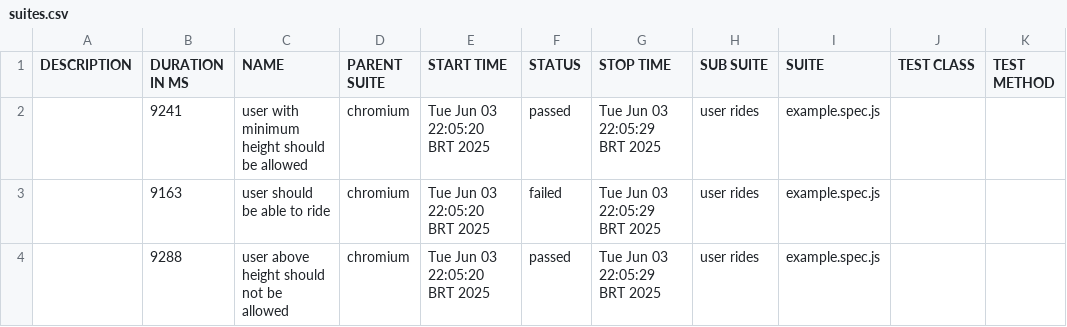
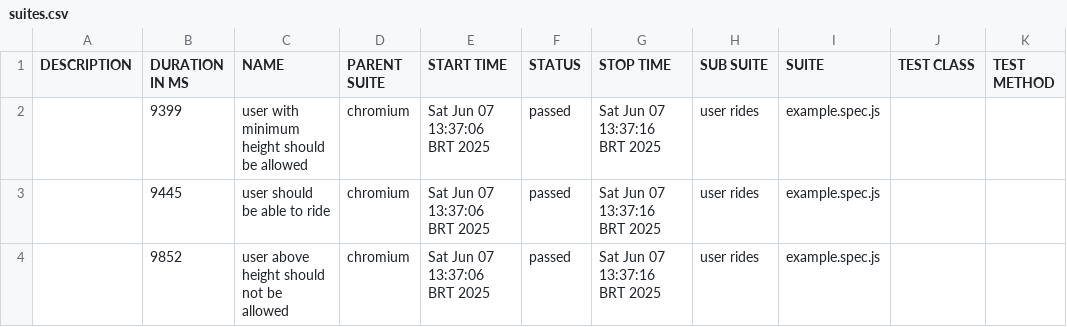
Before and after one commit to julcilea/pgats-ci-lab, a CSV file: allure-report/data/suites.csv, drawn as a sheet.

```diff
--- a/allure-report/data/suites.csv
+++ b/allure-report/data/suites.csv
@@ -1,4 +1,4 @@
 "DESCRIPTION","DURATION IN MS","NAME","PARENT SUITE","START TIME","STATUS","STOP TIME","SUB SUITE","SUITE","TEST CLASS","TEST METHOD"
-"","9241","user with minimum height should be allowed","chromium","Tue Jun 03 22:05:20 BRT 2025","passed","Tue Jun 03 22:05:29 BRT 2025","user rides","example.spec.js","",""
-"","9163","user should be able to ride","chromium","Tue Jun 03 22:05:20 BRT 2025","failed","Tue Jun 03 22:05:29 BRT 2025","user rides","example.spec.js","",""
-"","9288","user above height should not be allowed","chromium","Tue Jun 03 22:05:20 BRT 2025","passed","Tue Jun 03 22:05:29 BRT 2025","user rides","example.spec.js","",""
+"","9399","user with minimum height should be allowed","chromium","Sat Jun 07 13:37:06 BRT 2025","passed","Sat Jun 07 13:37:16 BRT 2025","user rides","example.spec.js","",""
+"","9445","user should be able to ride","chromium","Sat Jun 07 13:37:06 BRT 2025","passed","Sat Jun 07 13:37:16 BRT 2025","user rides","example.spec.js","",""
+"","9852","user above height should not be allowed","chromium","Sat Jun 07 13:37:06 BRT 2025","passed","Sat Jun 07 13:37:16 BRT 2025","user rides","example.spec.js","",""
```
Also changed, not shown: 50 other files.
